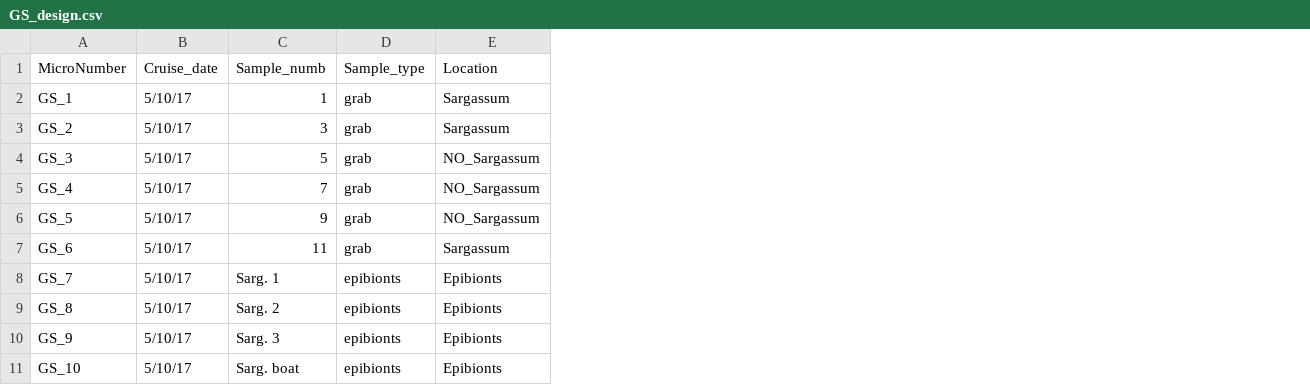
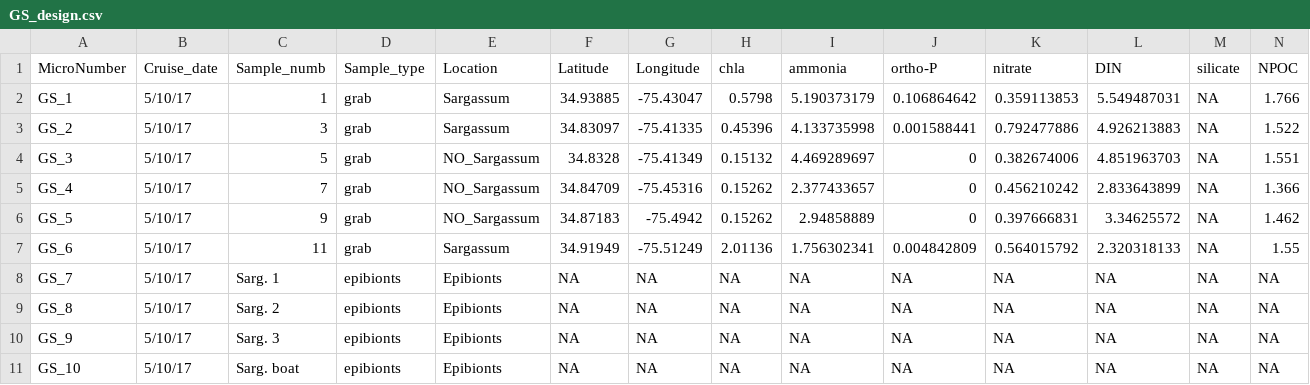
Before and after one commit to PeraltaLab/GulfStreamMicrobiomes, a CSV file: data/GS_design.csv, drawn as a sheet; only a part is shown; the diff names each change by its address in the sheet, - before the commit and + after, or states it on an @@ line.

Commit message:
updating data

```diff
--- a/data/GS_design.csv
+++ b/data/GS_design.csv
+column F (Latitude), rows 2-11: 34.93885 | 34.83097 | 34.8328 | 34.84709 | 34.87183 | 34.91949 | NA | NA | NA | NA
+column G (Longitude), rows 2-11: -75.43047 | -75.41335 | -75.41349 | -75.45316 | -75.4942 | -75.51249 | NA | NA | NA | NA
+column H (chla), rows 2-11: 0.5798 | 0.45396 | 0.15132 | 0.15262 | 0.15262 | 2.01136 | NA | NA | NA | NA
+column I (ammonia), rows 2-11: 5.190373179 | 4.133735998 | 4.469289697 | 2.377433657 | 2.94858889 | 1.756302341 | NA | NA | NA | NA
+column J (ortho-P), rows 2-11: 0.106864642 | 0.001588441 | 0 | 0 | 0 | 0.004842809 | NA | NA | NA | NA
+column K (nitrate), rows 2-11: 0.359113853 | 0.792477886 | 0.382674006 | 0.456210242 | 0.397666831 | 0.564015792 | NA | NA | NA | NA
+column L (DIN), rows 2-11: 5.549487031 | 4.926213883 | 4.851963703 | 2.833643899 | 3.34625572 | 2.320318133 | NA | NA | NA | NA
+column M (silicate), rows 2-11: all NA
+column N (NPOC), rows 2-11: 1.766 | 1.522 | 1.551 | 1.366 | 1.462 | 1.55 | NA | NA | NA | NA
```
Also changed, not shown: 2 other files.
